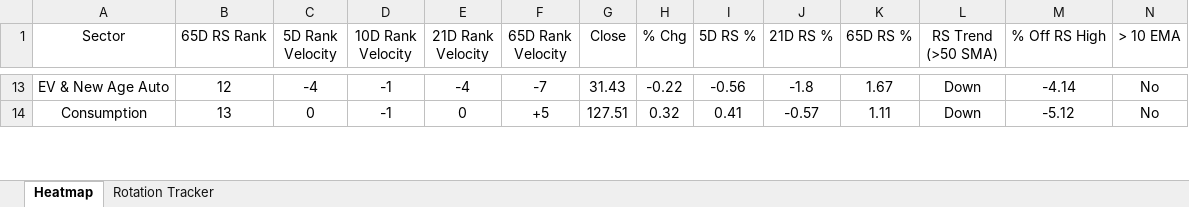
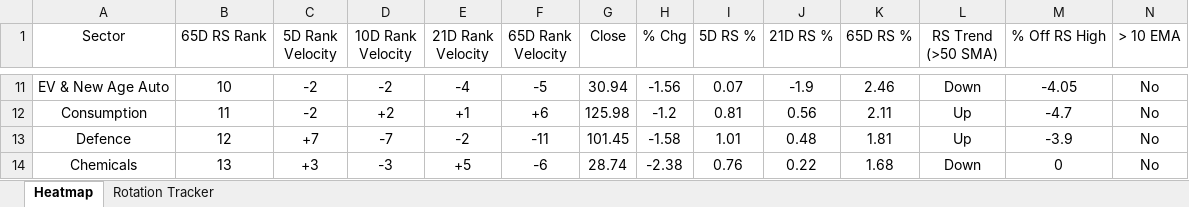
Before and after one commit to chethanshivaraju94-netizen/nse-market-monitor, an Excel workbook: NSE_Sector_Monitor.xlsx, sheet Heatmap, drawn as a sheet; only a part is shown, gaps mark what is left out; values as stored, in another font and other column widths than the file's, no borders; conditional formats not drawn; addresses are those after the commit; rows hold the shown columns only; the diff covers the shown part only; the diff names each change by its address in the sheet, - before the commit and + after, or states it on an @@ line.

```diff
--- a/NSE_Sector_Monitor.xlsx (sheet Heatmap)
+++ b/NSE_Sector_Monitor.xlsx (sheet Heatmap)
-B11 (65D RS Rank): 12
+B11 (65D RS Rank): 10
-C11 (5D Rank Velocity): -4
+C11 (5D Rank Velocity): -2
-D11 (10D Rank Velocity): -1
+D11 (10D Rank Velocity): -2
-F11 (65D Rank Velocity): -7
+F11 (65D Rank Velocity): -5
-G11 (Close): 31.43
+G11 (Close): 30.94
-H11 (% Chg): -0.22
+H11 (% Chg): -1.56
-I11 (5D RS %): -0.56
+I11 (5D RS %): 0.07
-J11 (21D RS %): -1.8
+J11 (21D RS %): -1.9
-K11 (65D RS %): 1.67
+K11 (65D RS %): 2.46
-M11 (% Off RS High): -4.14
+M11 (% Off RS High): -4.05
-B12 (65D RS Rank): 13
+B12 (65D RS Rank): 11
-C12 (5D Rank Velocity): 0
+C12 (5D Rank Velocity): -2
-D12 (10D Rank Velocity): -1
+D12 (10D Rank Velocity): +2
-E12 (21D Rank Velocity): 0
+E12 (21D Rank Velocity): +1
-F12 (65D Rank Velocity): +5
+F12 (65D Rank Velocity): +6
-G12 (Close): 127.51
+G12 (Close): 125.98
-H12 (% Chg): 0.32
+H12 (% Chg): -1.2
-I12 (5D RS %): 0.41
+I12 (5D RS %): 0.81
-J12 (21D RS %): -0.57
+J12 (21D RS %): 0.56
-K12 (65D RS %): 1.11
+K12 (65D RS %): 2.11
-L12 (RS Trend (>50 SMA)): Down
+L12 (RS Trend (>50 SMA)): Up
-M12 (% Off RS High): -5.12
+M12 (% Off RS High): -4.7
+row 13: Defence | 12 | +7 | -7 | -2 | -11 | 101.45 | -1.58 | 1.01 | 0.48 | 1.81 | Up | -3.9 | No
+row 14: Chemicals | 13 | +3 | -3 | +5 | -6 | 28.74 | -2.38 | 0.76 | 0.22 | 1.68 | Down | 0 | No
```
Also changed, not shown: 9 added rows, 11 removed rows and 131 edited cells elsewhere in this sheet, sheet Rotation Tracker, NSE_Market_Monitor.xlsx.
